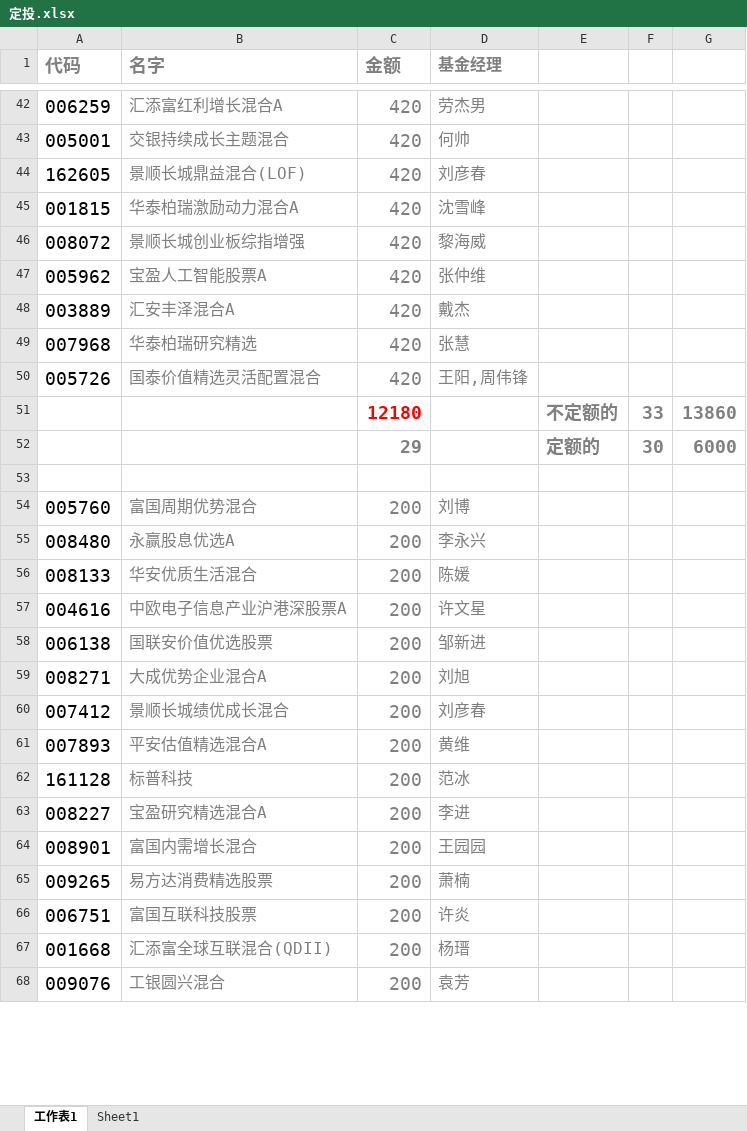
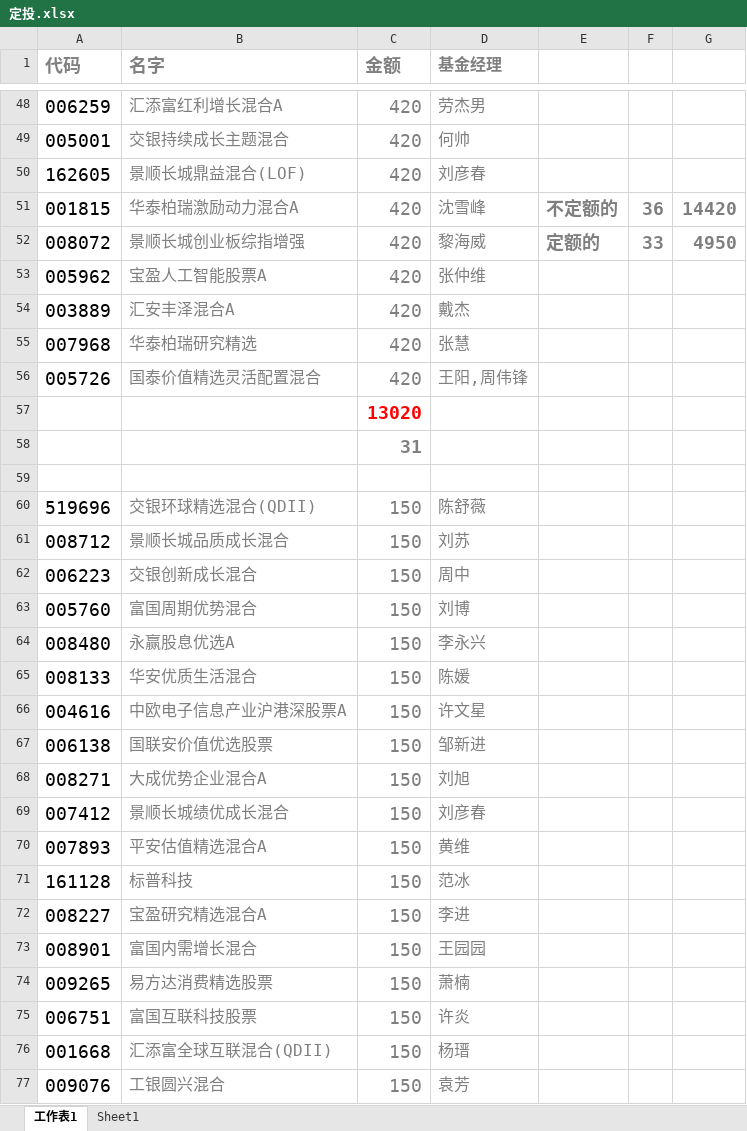
Before and after one commit to lijiadashaoye/jijinfenxi, an Excel workbook: 定投.xlsx, sheet 工作表1, drawn as a sheet; only a part is shown, gaps mark what is left out; values as stored, in another font and other column widths than the file's, no borders; removed rows and columns are numbered as before the commit, all else as after; the diff covers the shown part only; the diff names each change by its address in the sheet, - before the commit and + after, or states it on an @@ line.

```diff
--- a/定投.xlsx (sheet 工作表1)
+++ b/定投.xlsx (sheet 工作表1)
-E51: (empty)
+E51: 不定额的
-F51: (empty)
+F51: 36
-G51: (empty)
+G51: 14420
-E52: (empty)
+E52: 定额的
-F52: (empty)
+F52: 33
-G52: (empty)
+G52: 4950
-row 51:  |  | 12180 |  | 不定额的 | 33 | 13860
-row 52:  |  | 29 |  | 定额的 | 30 | 6000
+row 57:  |  | 13020
+row 58:  |  | 31
+row 60: 519696 | 交银环球精选混合(QDII) | 150 | 陈舒薇
+row 61: 008712 | 景顺长城品质成长混合 | 150 | 刘苏
+row 62: 006223 | 交银创新成长混合 | 150 | 周中
-C63:C77 (金额): 200
+C63:C77 (金额): 150
```
Also changed, not shown: 8 added rows, 2 removed rows, 39 edited cells and cell formats elsewhere in this sheet, sheet Sheet1, formulas that keep their value.
